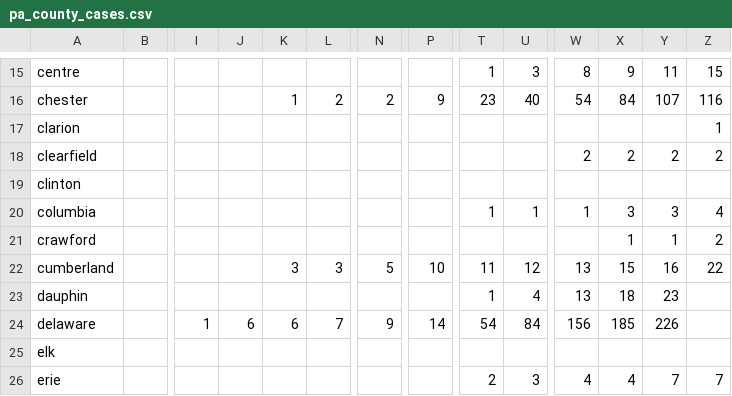
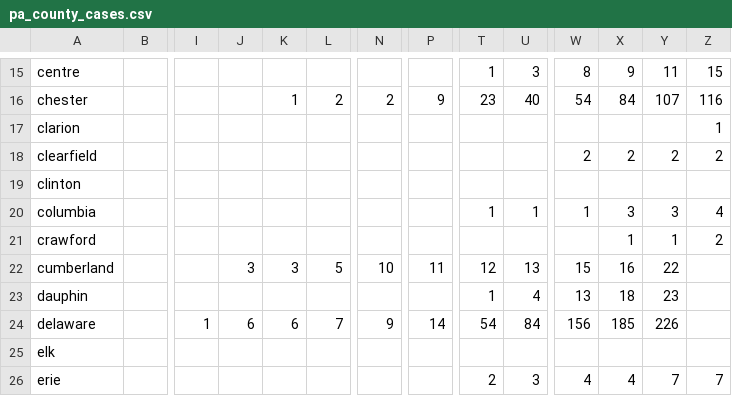
Before and after one commit to joeguinness/covid19data, a CSV file: pa_county_cases.csv, drawn as a sheet; only a part is shown, gaps mark what is left out; the diff names each change by its address in the sheet, - before the commit and + after, or states it on an @@ line.

Commit message:
column error again

```diff
--- a/pa_county_cases.csv
+++ b/pa_county_cases.csv
-J22: (empty)
+J22: 3
-L22: 3
+L22: 5
-N22: 5
+N22: 10
-P22: 10
+P22: 11
-T22: 11
+T22: 12
-U22: 12
+U22: 13
-W22: 13
+W22: 15
-X22: 15
+X22: 16
-Y22: 16
+Y22: 22
-Z22: 22
+Z22: (empty)
```
